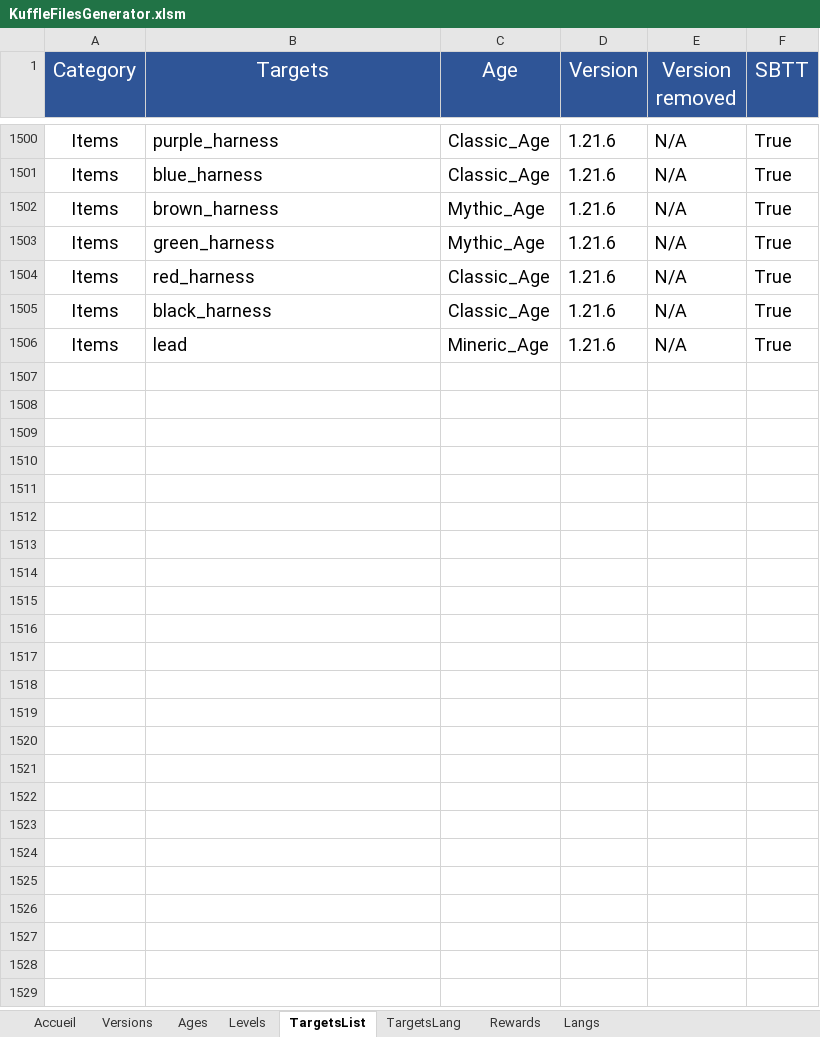
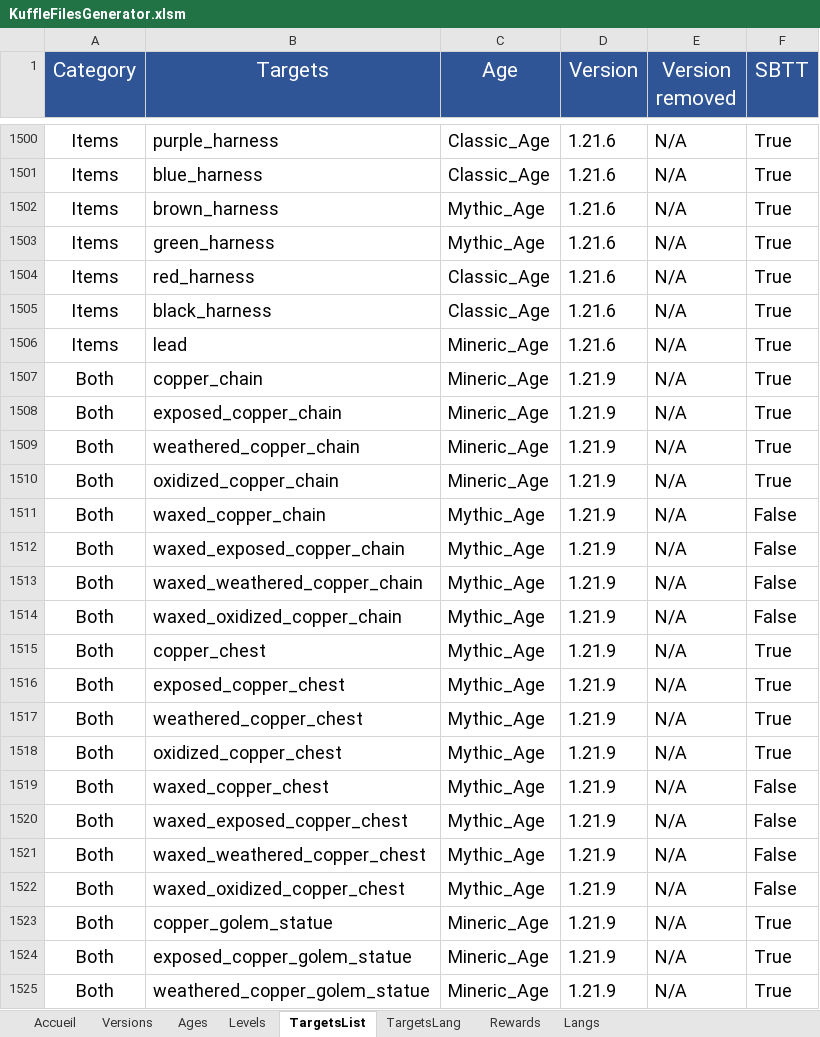
Before and after one commit to KosmosUniverse/Kuffle, an Excel workbook: KuffleFilesGenerator.xlsm, sheet TargetsList, drawn as a sheet; only a part is shown, gaps mark what is left out; values as stored, in another font and other column widths than the file's, no borders; conditional formats not drawn; the diff covers the shown part only; the diff names each change by its address in the sheet, - before the commit and + after, or states it on an @@ line.

```diff
--- a/KuffleFilesGenerator.xlsm (sheet TargetsList)
+++ b/KuffleFilesGenerator.xlsm (sheet TargetsList)
+row 1507: Both | copper_chain | Mineric_Age | 1.21.9 | N/A | True
+row 1508: Both | exposed_copper_chain | Mineric_Age | 1.21.9 | N/A | True
+row 1509: Both | weathered_copper_chain | Mineric_Age | 1.21.9 | N/A | True
+row 1510: Both | oxidized_copper_chain | Mineric_Age | 1.21.9 | N/A | True
+row 1511: Both | waxed_copper_chain | Mythic_Age | 1.21.9 | N/A | False
+row 1512: Both | waxed_exposed_copper_chain | Mythic_Age | 1.21.9 | N/A | False
+row 1513: Both | waxed_weathered_copper_chain | Mythic_Age | 1.21.9 | N/A | False
+row 1514: Both | waxed_oxidized_copper_chain | Mythic_Age | 1.21.9 | N/A | False
+row 1515: Both | copper_chest | Mythic_Age | 1.21.9 | N/A | True
+row 1516: Both | exposed_copper_chest | Mythic_Age | 1.21.9 | N/A | True
+row 1517: Both | weathered_copper_chest | Mythic_Age | 1.21.9 | N/A | True
+row 1518: Both | oxidized_copper_chest | Mythic_Age | 1.21.9 | N/A | True
+row 1519: Both | waxed_copper_chest | Mythic_Age | 1.21.9 | N/A | False
+row 1520: Both | waxed_exposed_copper_chest | Mythic_Age | 1.21.9 | N/A | False
+row 1521: Both | waxed_weathered_copper_chest | Mythic_Age | 1.21.9 | N/A | False
+row 1522: Both | waxed_oxidized_copper_chest | Mythic_Age | 1.21.9 | N/A | False
+row 1523: Both | copper_golem_statue | Mineric_Age | 1.21.9 | N/A | True
+row 1524: Both | exposed_copper_golem_statue | Mineric_Age | 1.21.9 | N/A | True
+row 1525: Both | weathered_copper_golem_statue | Mineric_Age | 1.21.9 | N/A | True
```
Also changed, not shown: 67 added rows and 1 edited cell elsewhere in this sheet, sheet TargetsLang, sheet Versions, 8 other files.
